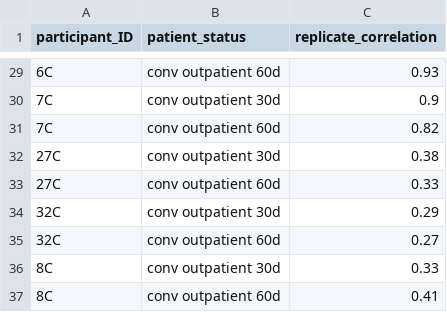
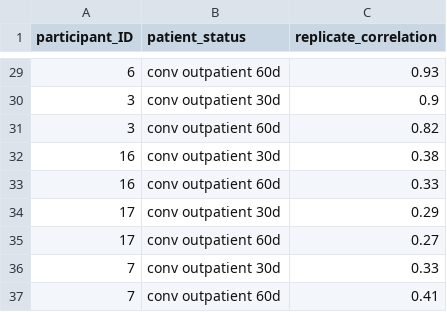
Before and after one commit to meghangarrett/Spike-Phage-DMS, a CSV file: analysis-and-plotting/sample_correlation.csv, drawn as a sheet; only a part is shown, gaps mark what is left out; the diff covers the shown part only.

```diff
--- a/analysis-and-plotting/sample_correlation.csv
+++ b/analysis-and-plotting/sample_correlation.csv
@@ -29,9 +29,9 @@
-6C,conv outpatient 60d,0.93
-7C,conv outpatient 30d,0.9
-7C,conv outpatient 60d,0.82
-27C,conv outpatient 30d,0.38
-27C,conv outpatient 60d,0.33
-32C,conv outpatient 30d,0.29
-32C,conv outpatient 60d,0.27
-8C,conv outpatient 30d,0.33
-8C,conv outpatient 60d,0.41
+6,conv outpatient 60d,0.93
+3,conv outpatient 30d,0.9
+3,conv outpatient 60d,0.82
+16,conv outpatient 30d,0.38
+16,conv outpatient 60d,0.33
+17,conv outpatient 30d,0.29
+17,conv outpatient 60d,0.27
+7,conv outpatient 30d,0.33
+7,conv outpatient 60d,0.41
```
Also changed, not shown: 27 edited cells elsewhere in this file, 47 other files.
